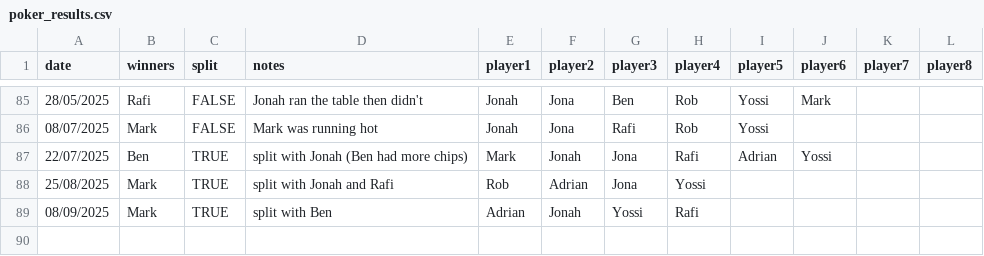
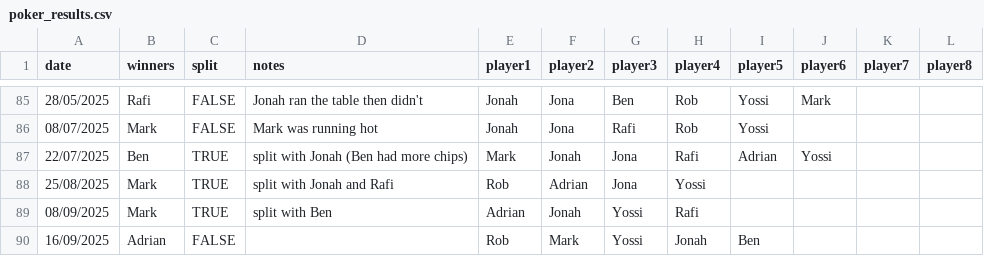
Before and after one commit to Benjapos/p_ker_buddy, a CSV file: docs/data/poker_results.csv, drawn as a sheet; only a part is shown, gaps mark what is left out.

Commit message:
160925

```diff
--- a/docs/data/poker_results.csv
+++ b/docs/data/poker_results.csv
@@ -89 +89,2 @@ date,winners,split,notes,player1,player2,player3,player4,player5,player6,player7
 08/09/2025,Mark,TRUE,split with Ben,Adrian,Jonah,Yossi,Rafi,,,,
+16/09/2025,Adrian,FALSE,,Rob,Mark,Yossi,Jonah,Ben,,,
```
